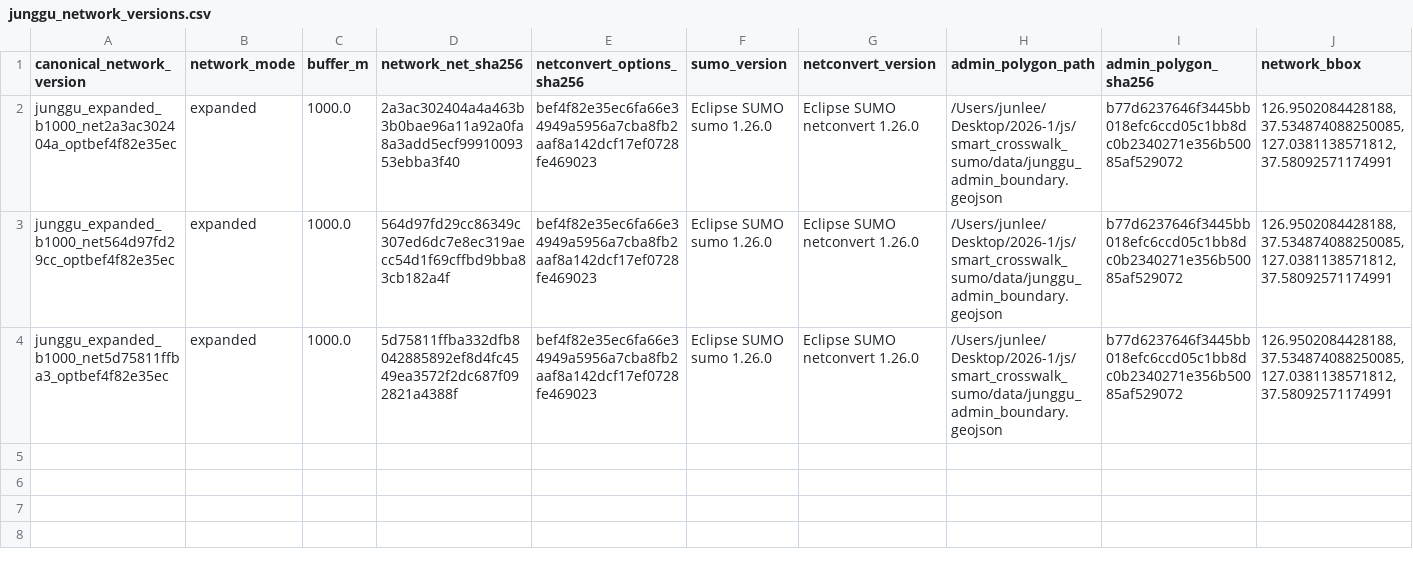
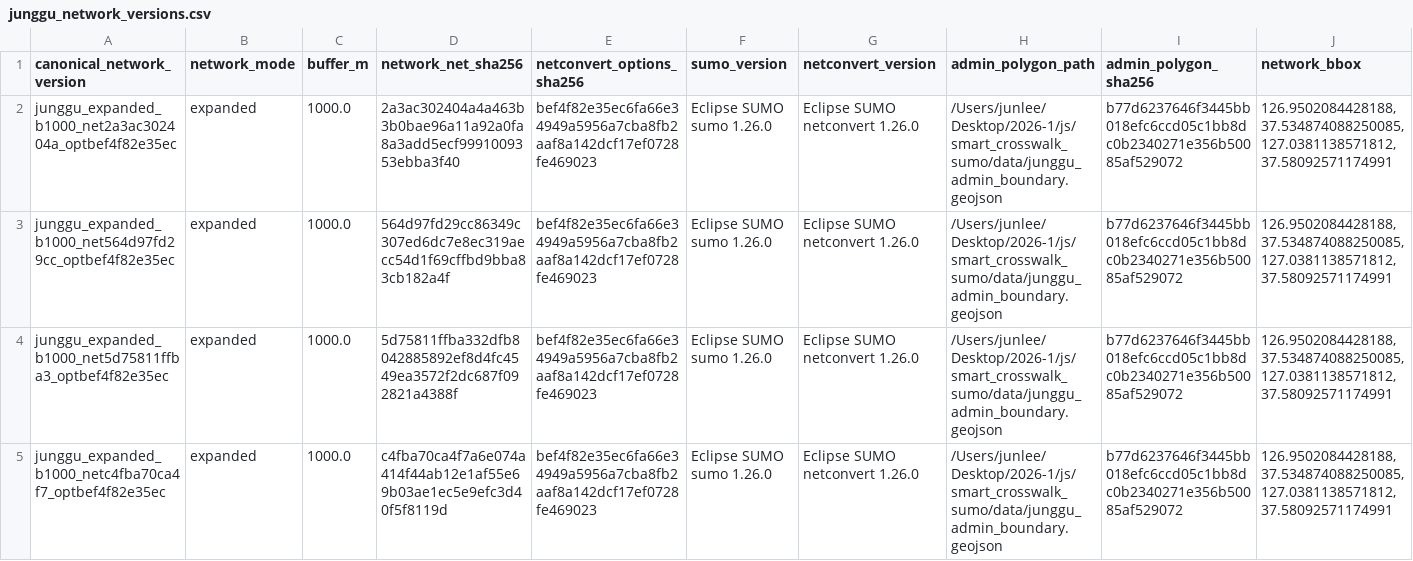
Before and after one commit to tansanguy/js_simulation, a CSV file: smart_crosswalk_sumo/registry/junggu_network_versions.csv, drawn as a sheet; only a part is shown; rows hold the shown columns only; the diff names each change by its address in the sheet, - before the commit and + after, or states it on an @@ line.

```diff
--- a/smart_crosswalk_sumo/registry/junggu_network_versions.csv
+++ b/smart_crosswalk_sumo/registry/junggu_network_versions.csv
+row 5: junggu_expanded_b1000_netc4fba70ca4f7_optbef4f82e35ec | expanded | 1000.0 | c4fba70ca4f7a6e074a414f44ab12e1af55e69b03ae1ec5e9efc3d40f5f8119d | bef4f82e35ec6fa66e34949a5956a7cba8fb2aaf8a142dcf17ef0728fe469023 | Eclipse SUMO sumo 1.26.0 | Eclipse SUMO netconvert 1.26.0 | /Users/junlee/Desktop/2026-1/js/smart_crosswalk_sumo/data/junggu_admin_boundary.geojson | b77d6237646f3445bb018efc6ccd05c1bb8dc0b2340271e356b50085af529072 | 126.9502084428188,37.534874088250085,127.0381138571812,37.58092571174991
```
Also changed, not shown: 11 other files.
